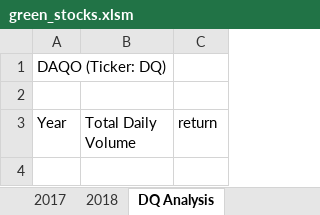
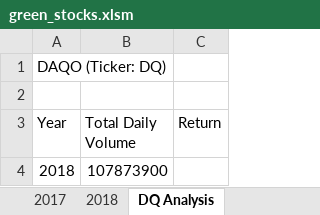
Before and after one commit to Meziane228Kechabia/Stock-Analysis, an Excel workbook: green_stocks.xlsm, sheet DQ Analysis, drawn as a sheet; values as stored, in another font and other column widths than the file's, no borders; the diff names each change by its address in the sheet, - before the commit and + after, or states it on an @@ line.

```diff
--- a/green_stocks.xlsm (sheet DQ Analysis)
+++ b/green_stocks.xlsm (sheet DQ Analysis)
-C3: return
+C3: Return
+row 4: 2018 | 107873900
```
Also changed, not shown: sheet 2018.
